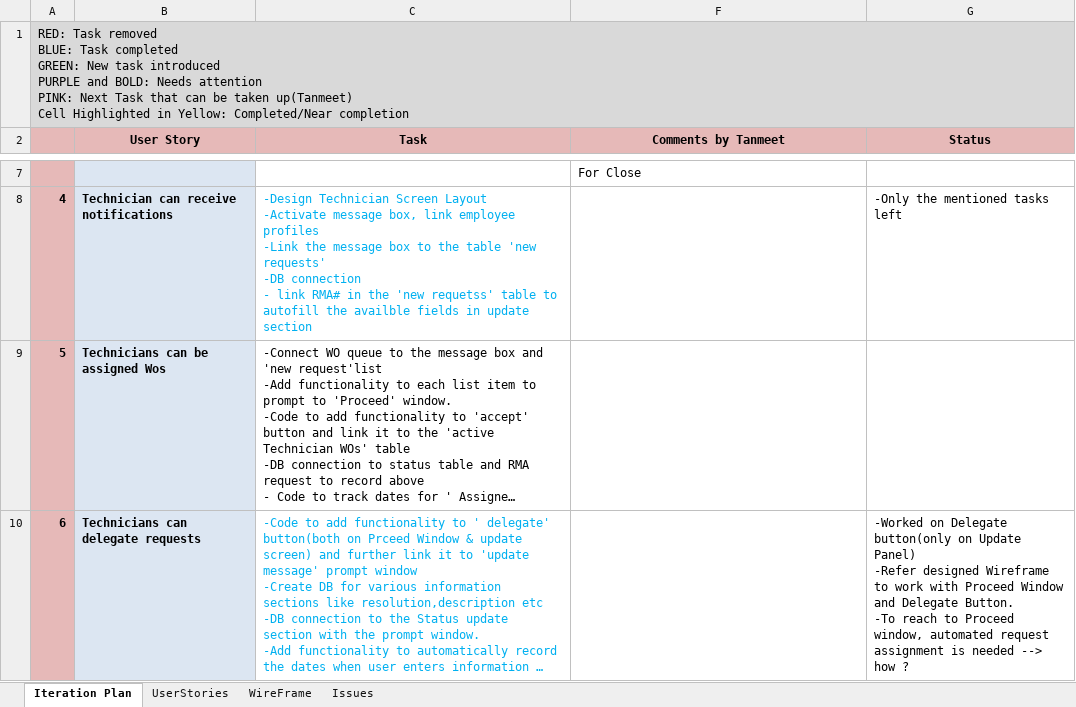
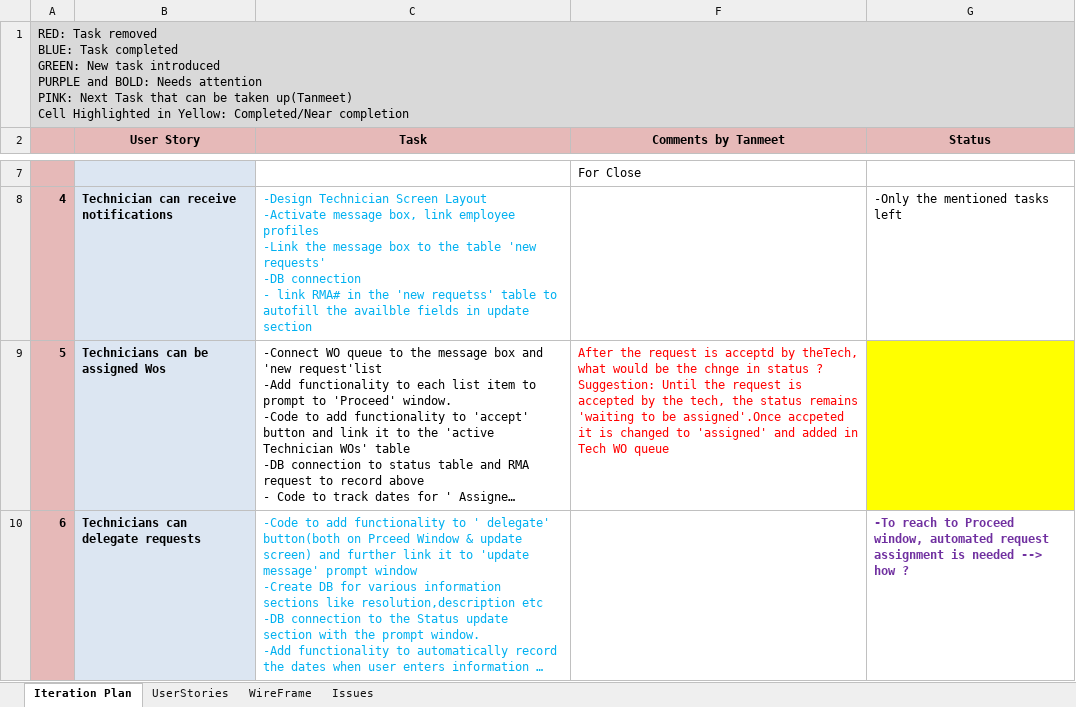
Before and after one commit to yonastecle/RMA4, an Excel workbook: Iteration Plan.xlsx, sheet Iteration Plan, drawn as a sheet; only a part is shown, gaps mark what is left out; long unchanged cells end in …; values as stored, in another font and other column widths than the file's, no borders; ↵ is a line break in a cell; the diff covers the shown part only; the diff names each change by its address in the sheet, - before the commit and + after, or states it on an @@ line.

```diff
--- a/Iteration Plan.xlsx (sheet Iteration Plan)
+++ b/Iteration Plan.xlsx (sheet Iteration Plan)
-F9 (Comments by Tanmeet): (empty)
+F9 (Comments by Tanmeet): After the request is acceptd by theTech, what would be the chnge in status ? ↵ Suggestion: Until the request is accepted by the tech, the status remains 'waiting to be assigned'.Once accpeted it is changed to 'assigned' and added in Tech WO queue
-G9 fill: none
+G9 fill: #FFFF00
-G10 (Status): -Worked on Delegate button(only on Update Panel) ↵ -Refer designed Wireframe to work with Proceed Window and Delegate Button. ↵ -To reach…
+G10 (Status): -To reach…
@@ G10 bold: off → on, text colour: black → #7030A0 @@
```
Also changed, not shown: cell formats elsewhere in this sheet, 4 other files.
